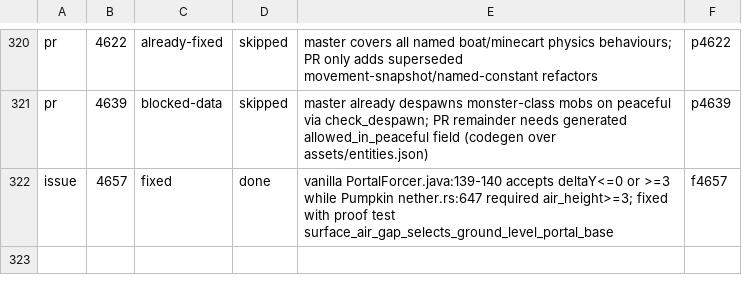
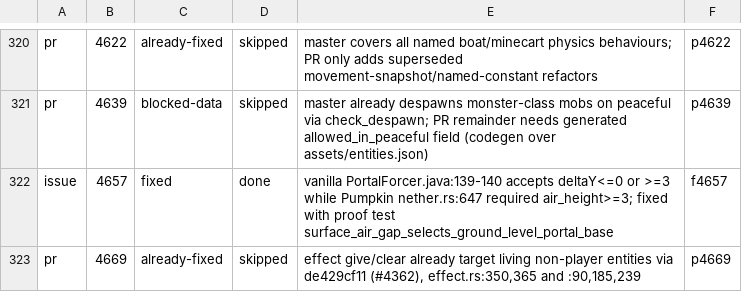
Before and after one commit to ArkFlame/Kabocha, a TSV file: docs/OUTCOMES.tsv, drawn as a sheet; only a part is shown, gaps mark what is left out.

```diff
--- a/docs/OUTCOMES.tsv
+++ b/docs/OUTCOMES.tsv
@@ -322 +322,2 @@ pr	4639	blocked-data	skipped	master already despawns monster-class mobs on peace
 issue	4657	fixed	done	vanilla PortalForcer.java:139-140 accepts deltaY<=0 or >=3 while Pumpkin nether.rs:647 required air_height>=3; fixed with proof test surface_air_gap_selects_ground_level_portal_base	f4657
+pr	4669	already-fixed	skipped	effect give/clear already target living non-player entities via de429cf11 (#4362), effect.rs:350,365 and :90,185,239	p4669
```
Also changed, not shown: docs/LEDGER.tsv, 1 other file.
